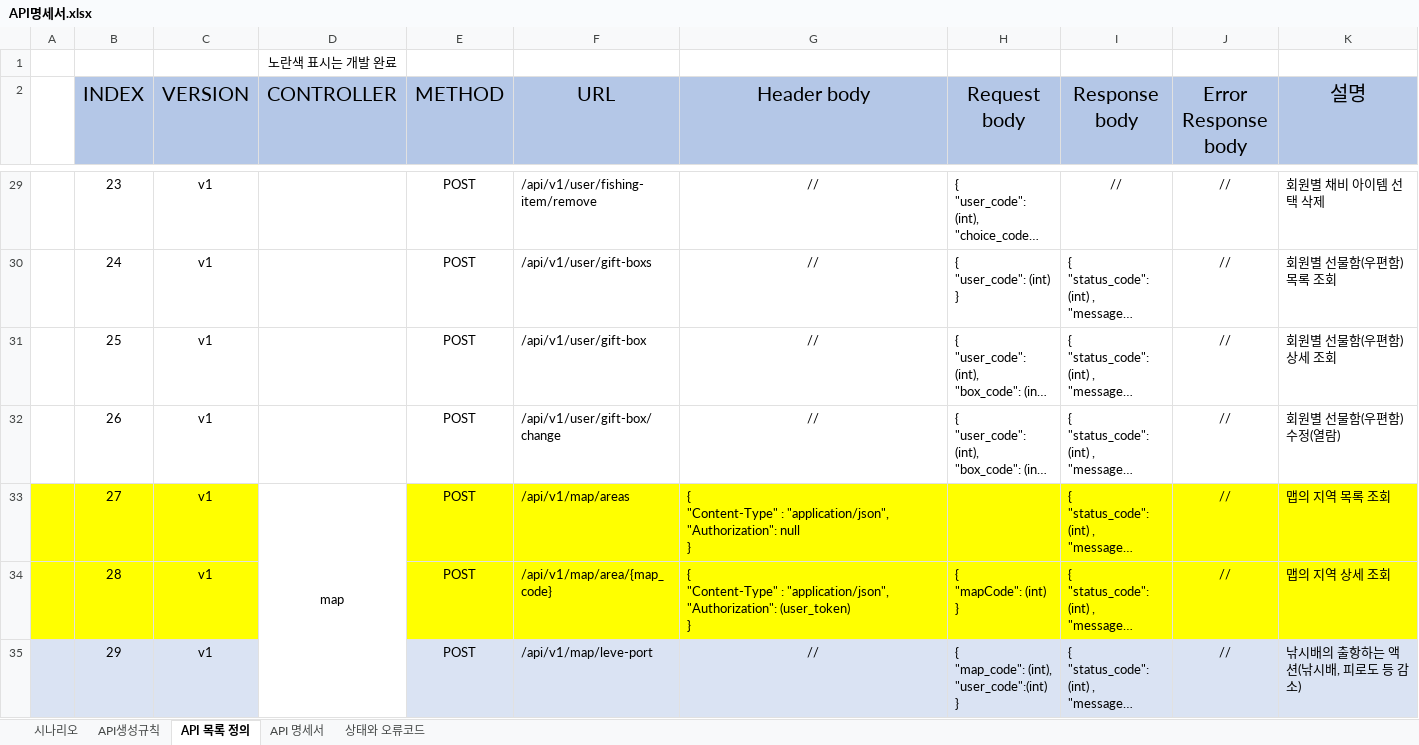
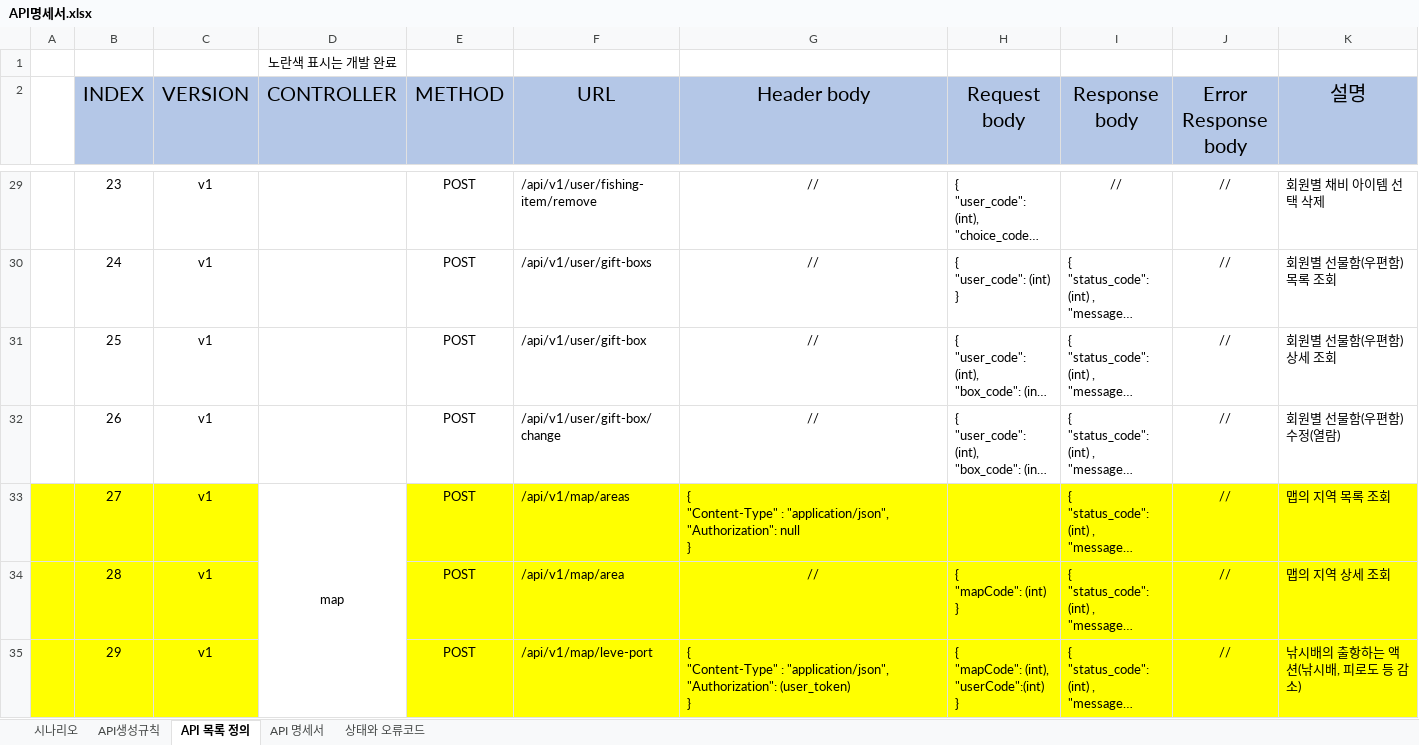
Before and after one commit to pgh97/game-project, an Excel workbook: docs/APIDocs/API명세서.xlsx, sheet API 목록 정의, drawn as a sheet; only a part is shown, gaps mark what is left out; long unchanged cells end in …; values as stored, in another font and other column widths than the file's, no borders; ↵ is a line break in a cell; the diff covers the shown part only; the diff names each change by its address in the sheet, - before the commit and + after, or states it on an @@ line.

```diff
--- a/docs/APIDocs/API명세서.xlsx (sheet API 목록 정의)
+++ b/docs/APIDocs/API명세서.xlsx (sheet API 목록 정의)
-F34 (URL): /api/v1/map/area/{map_code}
+F34 (URL): /api/v1/map/area
-G34 (Header body): { ↵ "Content-Type" : "application/json", ↵ "Authorization": (user_token) ↵ }
+G34 (Header body): //
-G34 alignment: left
+G34 alignment: center
-A35:C35 fill: #DAE3F3
+A35:C35 fill: #FFFF00
-E35:K35 fill: #DAE3F3
+E35:K35 fill: #FFFF00
-G35 (Header body): //
+G35 (Header body): { ↵ "Content-Type" : "application/json", ↵ "Authorization": (user_token) ↵ }
-G35 alignment: center
+G35 alignment: left
-H35 (Request body): { ↵ "map_code": (int), ↵ "user_code":(int) ↵ }
+H35 (Request body): { ↵ "mapCode": (int), ↵ "userCode":(int) ↵ }
```
Also changed, not shown: 3 edited cells elsewhere in this sheet, docs/DataDocs/기획과 인게임 데이터 테이블 정의.xlsx, 16 other files.
